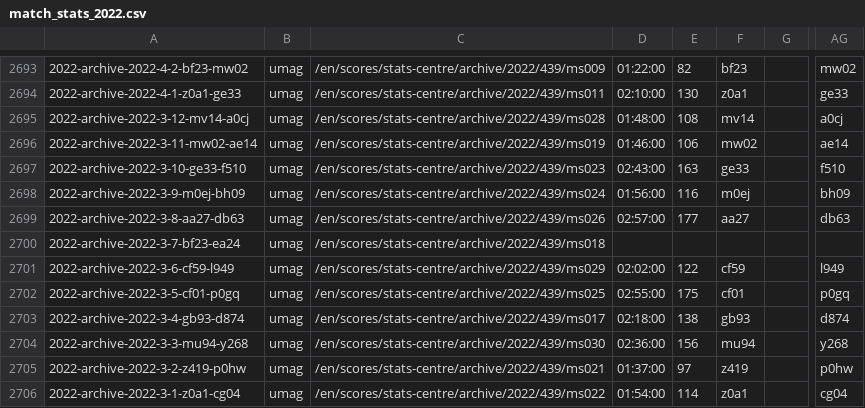
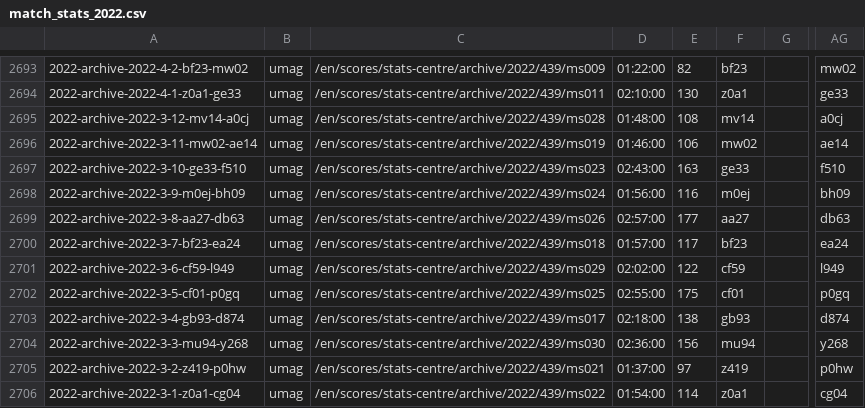
Before and after one commit to armstjc/atp-world-tour-tennis-data, a CSV file: csv/3_match_stats/match_stats_2022.csv, drawn as a sheet; only a part is shown, gaps mark what is left out; the diff covers the shown part only; the diff names each change by its address in the sheet, - before the commit and + after, or states it on an @@ line.

```diff
--- a/csv/3_match_stats/match_stats_2022.csv
+++ b/csv/3_match_stats/match_stats_2022.csv
-D2700: (empty)
+D2700: 01:57:00
-E2700: (empty)
+E2700: 117
-F2700: (empty)
+F2700: bf23
-AG2700: (empty)
+AG2700: ea24
```
Also changed, not shown: 116 edited cells elsewhere in this file.
